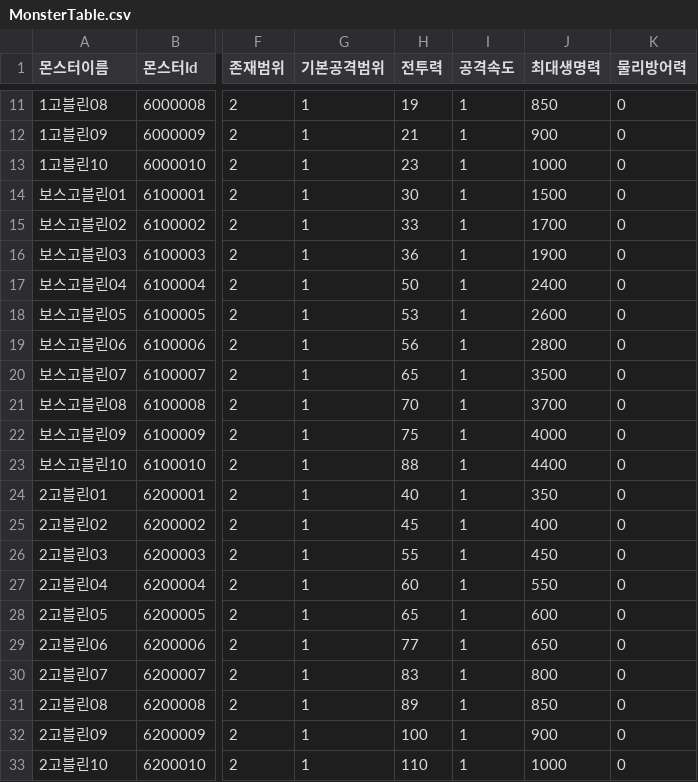
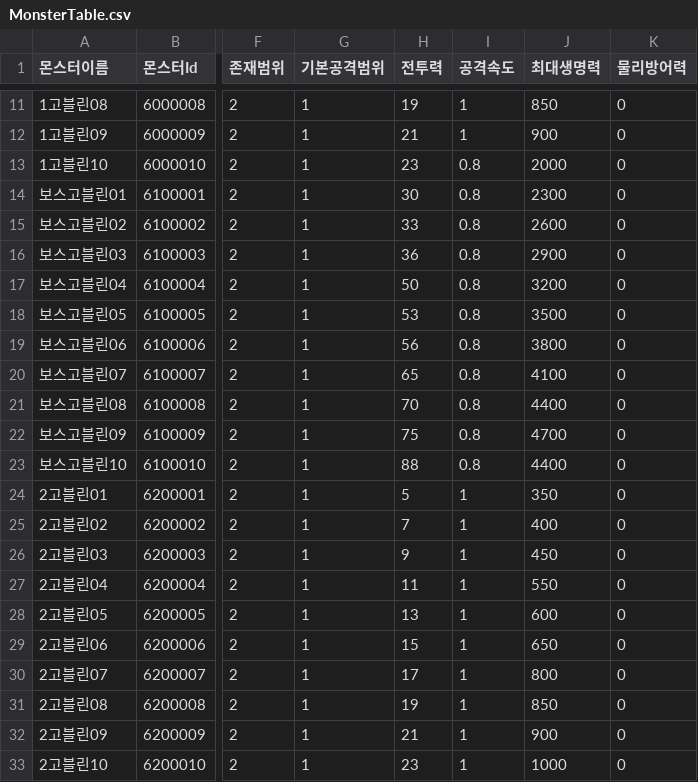
Before and after one commit to HAGU-G/Team-Lost-Vikings, a CSV file: Assets/DataTable/MonsterTable.csv, drawn as a sheet; only a part is shown, gaps mark what is left out; the diff names each change by its address in the sheet, - before the commit and + after, or states it on an @@ line.

```diff
--- a/Assets/DataTable/MonsterTable.csv
+++ b/Assets/DataTable/MonsterTable.csv
-I13:I23 (공격속도): 1
+I13:I23 (공격속도): 0.8
-J13 (최대생명력): 1000
+J13 (최대생명력): 2000
-J14 (최대생명력): 1500
+J14 (최대생명력): 2300
-J15 (최대생명력): 1700
+J15 (최대생명력): 2600
-J16 (최대생명력): 1900
+J16 (최대생명력): 2900
-J17 (최대생명력): 2400
+J17 (최대생명력): 3200
-J18 (최대생명력): 2600
+J18 (최대생명력): 3500
-J19 (최대생명력): 2800
+J19 (최대생명력): 3800
-J20 (최대생명력): 3500
+J20 (최대생명력): 4100
-J21 (최대생명력): 3700
+J21 (최대생명력): 4400
-J22 (최대생명력): 4000
+J22 (최대생명력): 4700
-H24 (전투력): 40
+H24 (전투력): 5
-H25 (전투력): 45
+H25 (전투력): 7
-H26 (전투력): 55
+H26 (전투력): 9
-H27 (전투력): 60
+H27 (전투력): 11
-H28 (전투력): 65
+H28 (전투력): 13
-H29 (전투력): 77
+H29 (전투력): 15
-H30 (전투력): 83
+H30 (전투력): 17
-H31 (전투력): 89
+H31 (전투력): 19
-H32 (전투력): 100
+H32 (전투력): 21
-H33 (전투력): 110
+H33 (전투력): 23
```
Also changed, not shown: Assets/DataTable/DropTable.csv, Assets/DataTable/UnitTable.csv, 1 other file.
